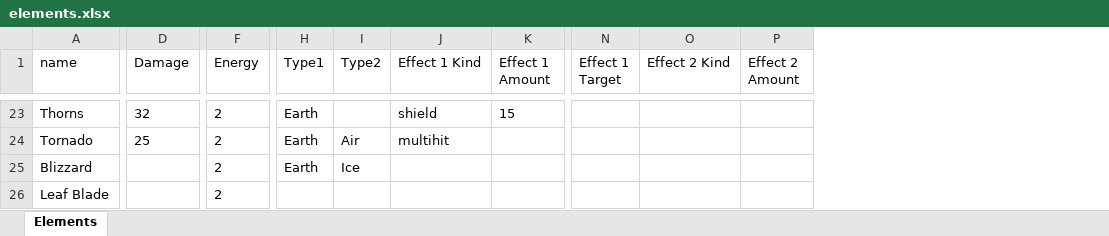
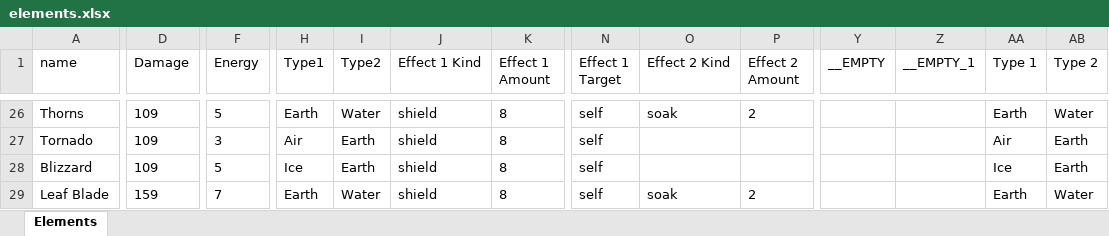
Before and after one commit to wwestfall91/Wade.Land, an Excel workbook: public/elements.xlsx, sheet Elements, drawn as a sheet; only a part is shown, gaps mark what is left out; values as stored, in another font and other column widths than the file's, no borders; removed rows and columns are numbered as before the commit, all else as after; rows hold the shown columns only; the diff covers the shown part only; the diff names each change by its address in the sheet, - before the commit and + after, or states it on an @@ line.

```diff
--- a/public/elements.xlsx (sheet Elements)
+++ b/public/elements.xlsx (sheet Elements)
+column Y (__EMPTY), empty
+column Z (__EMPTY_1), empty
+column AA (Type 1), rows 26-28: Earth | Air | Ice
+column AB (Type 2), rows 26-28: Water | Earth | Earth
-D26 (Damage): 32
+D26 (Damage): 109
-F26 (Energy): 2
+F26 (Energy): 5
-I26 (Type2): (empty)
+I26 (Type2): Water
-K26 (Effect 1 Amount): 15
+K26 (Effect 1 Amount): 8
-N26:N28 (Effect 1 Target): (empty)
+N26:N28 (Effect 1 Target): self
-O26 (Effect 2 Kind): (empty)
+O26 (Effect 2 Kind): soak
-P26 (Effect 2 Amount): (empty)
+P26 (Effect 2 Amount): 2
-D27 (Damage): 25
+D27 (Damage): 109
-F27 (Energy): 2
+F27 (Energy): 3
-H27 (Type1): Earth
+H27 (Type1): Air
-I27 (Type2): Air
+I27 (Type2): Earth
-J27 (Effect 1 Kind): multihit
+J27 (Effect 1 Kind): shield
-K27:K28 (Effect 1 Amount): (empty)
+K27:K28 (Effect 1 Amount): 8
-D28 (Damage): (empty)
+D28 (Damage): 109
-F28 (Energy): 2
+F28 (Energy): 5
-H28 (Type1): Earth
+H28 (Type1): Ice
-I28 (Type2): Ice
+I28 (Type2): Earth
-J28 (Effect 1 Kind): (empty)
+J28 (Effect 1 Kind): shield
-row 26: Leaf Blade |  | 2
+row 29: Leaf Blade | 159 | 7 | Earth | Water | shield | 8 | self | soak | 2 |  |  | Earth | Water
```
Also changed, not shown: 15 added rows, 13 removed rows and 124 edited cells elsewhere in this sheet, 8 other files.
